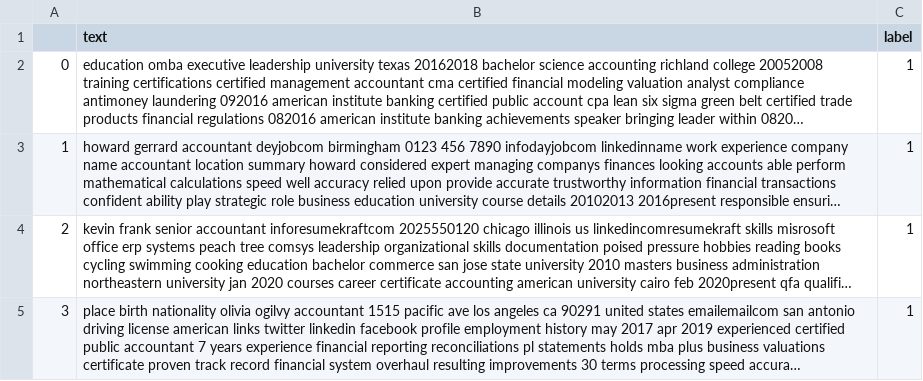
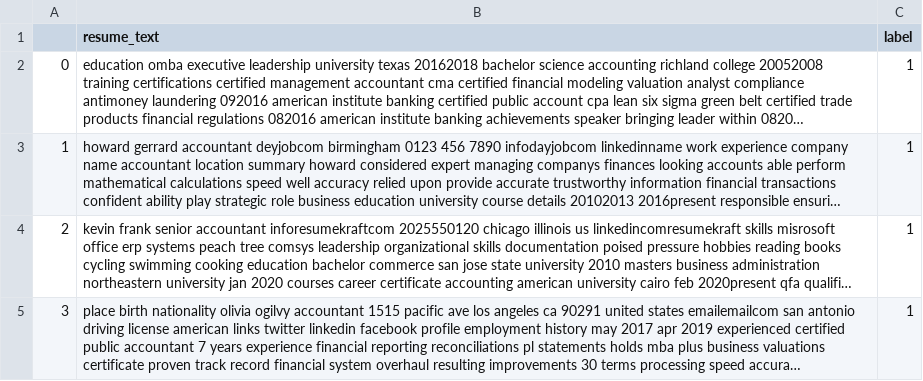
Before and after one commit to ece1786-2024/ResuMatch, a CSV file: datasets/local_datasets/Resumes.csv, drawn as a sheet; only a part is shown; long unchanged cells end in …; the diff names each change by its address in the sheet, - before the commit and + after, or states it on an @@ line.

Commit message:
Add resume validation agent

```diff
--- a/datasets/local_datasets/Resumes.csv
+++ b/datasets/local_datasets/Resumes.csv
-B1: text
+B1: resume_text
```
Also changed, not shown: 7 other files.
